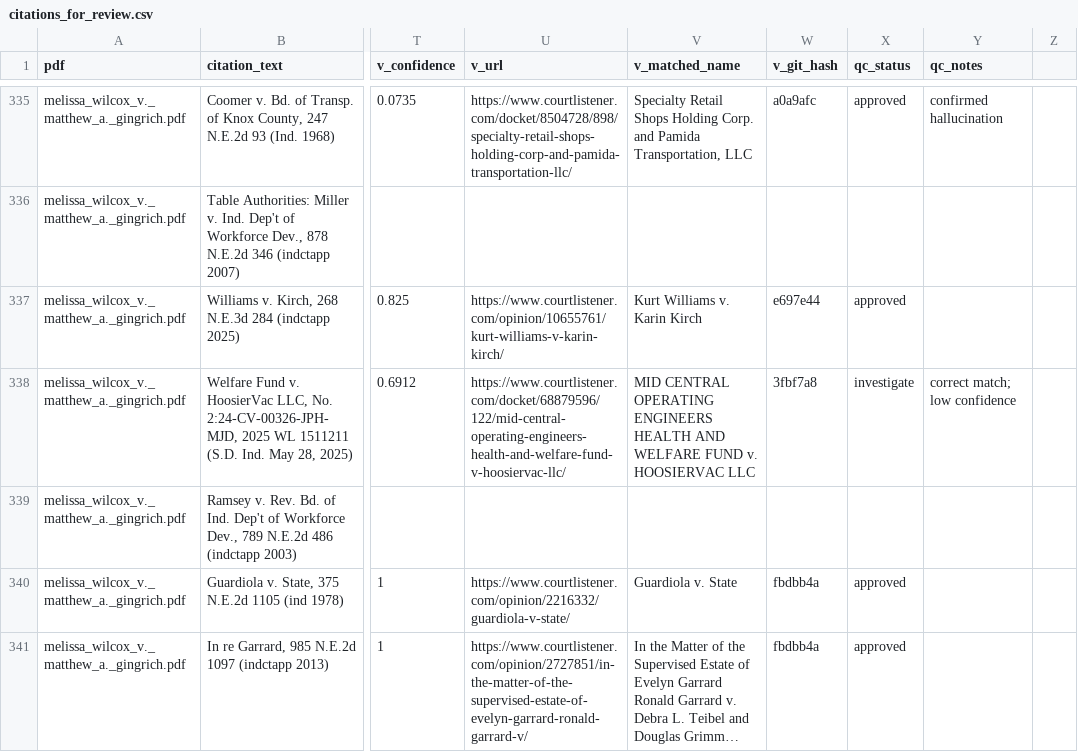
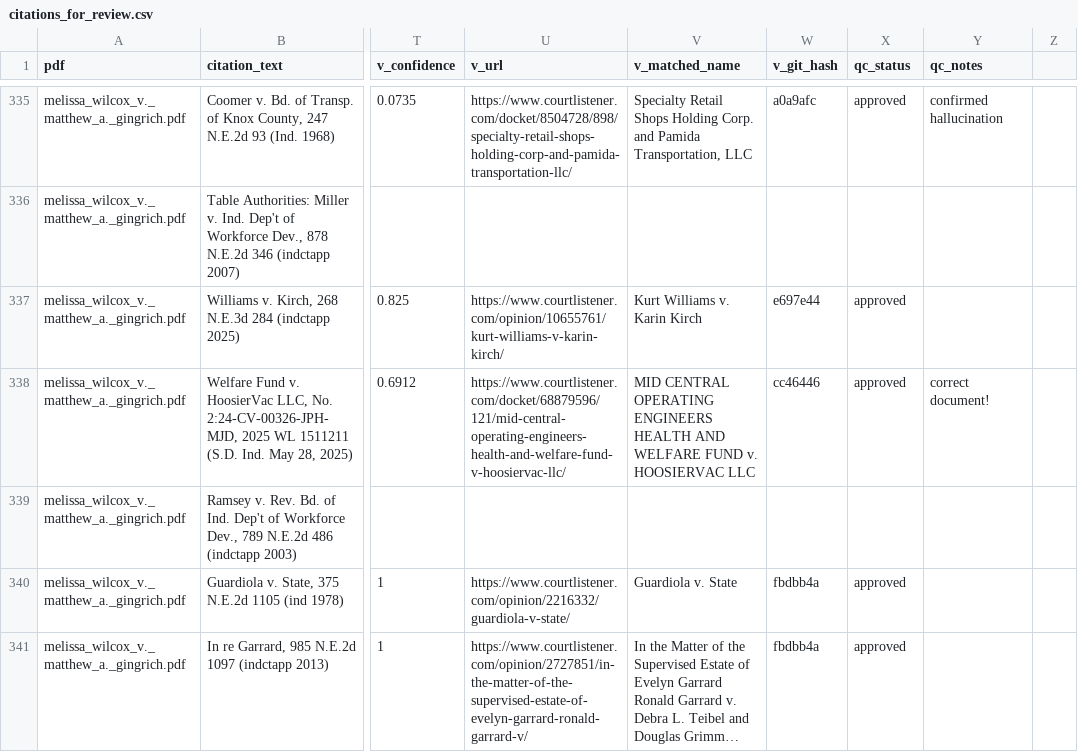
Before and after one commit to doncruse/citation-verifier, a CSV file: scratch/citations_for_review.csv, drawn as a sheet; only a part is shown, gaps mark what is left out; long unchanged cells end in …; the diff covers the shown part only; the diff names each change by its address in the sheet, - before the commit and + after, or states it on an @@ line.

```diff
--- a/scratch/citations_for_review.csv
+++ b/scratch/citations_for_review.csv
-U338 (v_url): https://www.courtlistener.com/docket/68879596/122/mid-central-operating-engineers-health-and-welfare-fund-v-hoosiervac-llc/
+U338 (v_url): https://www.courtlistener.com/docket/68879596/121/mid-central-operating-engineers-health-and-welfare-fund-v-hoosiervac-llc/
-W338 (v_git_hash): 3fbf7a8
+W338 (v_git_hash): cc46446
-X338 (qc_status): investigate
+X338 (qc_status): approved
-Y338 (qc_notes): correct match; low confidence
+Y338 (qc_notes): correct document!
```
Also changed, not shown: 141 edited cells elsewhere in this file, 4 other files.
